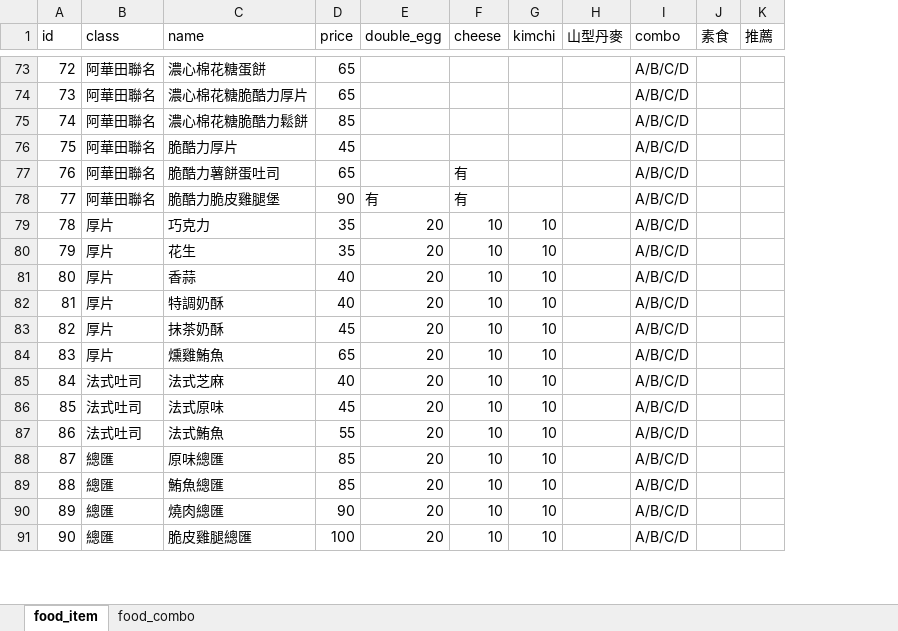
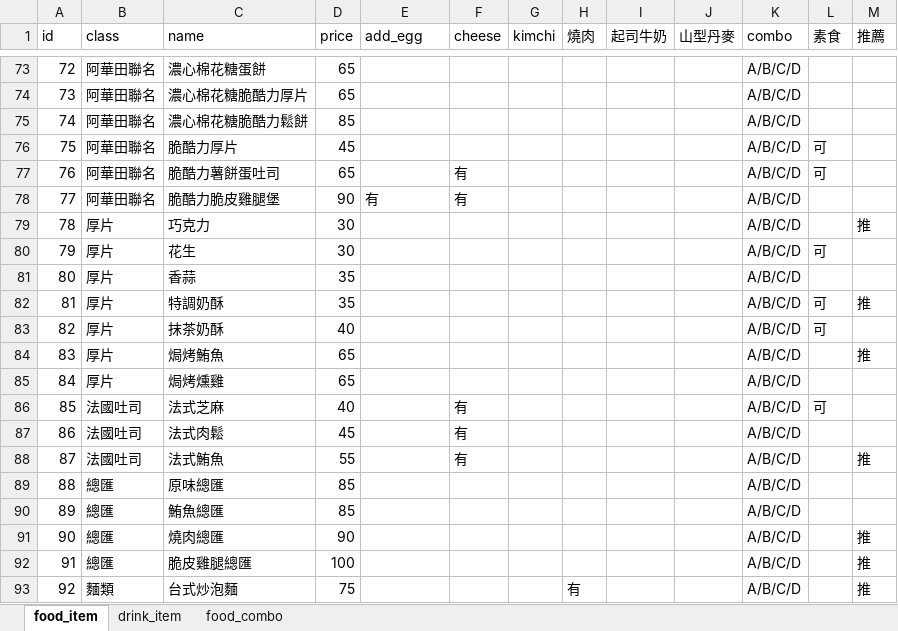
Before and after one commit to xxgiasonxx/voice_ordering_system, an Excel workbook: qwen/morning_eat/morning_eat.xlsx, sheet food_item, drawn as a sheet; only a part is shown, gaps mark what is left out; values as stored, in another font and other column widths than the file's, no borders; removed rows and columns are numbered as before the commit, all else as after; the diff covers the shown part only; the diff names each change by its address in the sheet, - before the commit and + after, or states it on an @@ line.

Commit message:
update RAG and prompt and add new item to menu

```diff
--- a/qwen/morning_eat/morning_eat.xlsx (sheet food_item)
+++ b/qwen/morning_eat/morning_eat.xlsx (sheet food_item)
+sheet tab: drink_item
+column H (燒肉), empty
+column I (起司牛奶), empty
-E1: double_egg
+E1: add_egg
-L76:L77 (素食): (empty)
+L76:L77 (素食): 可
-D79:D80 (price): 35
+D79:D80 (price): 30
-E79:E83 (add_egg): 20
+E79:E83 (add_egg): (empty)
-F79:F83 (cheese): 10
+F79:F83 (cheese): (empty)
-G79:G83 (kimchi): 10
+G79:G83 (kimchi): (empty)
-M79 (推薦): (empty)
+M79 (推薦): 推
-L80 (素食): (empty)
+L80 (素食): 可
-D81:D82 (price): 40
+D81:D82 (price): 35
-L82:L83 (素食): (empty)
+L82:L83 (素食): 可
-M82 (推薦): (empty)
+M82 (推薦): 推
-D83 (price): 45
+D83 (price): 40
+row 84: 83 | 厚片 | 焗烤鮪魚 | 65 |  |  |  |  |  |  | A/B/C/D |  | 推
@@ column A (id) renumbered from row 85 down @@
-C85 (name): 燻雞鮪魚
+C85 (name): 焗烤燻雞
-E85 (add_egg): 20
+E85 (add_egg): (empty)
-F85 (cheese): 10
+F85 (cheese): (empty)
-G85 (kimchi): 10
+G85 (kimchi): (empty)
-row 85: 84 | 法式吐司 | 法式芝麻 | 40 | 20 | 10 | 10 |  | A/B/C/D
-row 86: 85 | 法式吐司 | 法式原味 | 45 | 20 | 10 | 10 |  | A/B/C/D
-row 87: 86 | 法式吐司 | 法式鮪魚 | 55 | 20 | 10 | 10 |  | A/B/C/D
+row 86: 85 | 法國吐司 | 法式芝麻 | 40 |  | 有 |  |  |  |  | A/B/C/D | 可
+row 87: 86 | 法國吐司 | 法式肉鬆 | 45 |  | 有 |  |  |  |  | A/B/C/D
+row 88: 87 | 法國吐司 | 法式鮪魚 | 55 |  | 有 |  |  |  |  | A/B/C/D |  | 推
-E89:E92 (add_egg): 20
+E89:E92 (add_egg): (empty)
-F89:F92 (cheese): 10
+F89:F92 (cheese): (empty)
-G89:G92 (kimchi): 10
+G89:G92 (kimchi): (empty)
-M91:M92 (推薦): (empty)
+M91:M92 (推薦): 推
+row 93: 92 | 麵類 | 台式炒泡麵 | 75 |  |  |  | 有 |  |  | A/B/C/D |  | 推
```
Also changed, not shown: 12 added rows, 25 removed rows and 123 edited cells elsewhere in this sheet, 13 other files.
